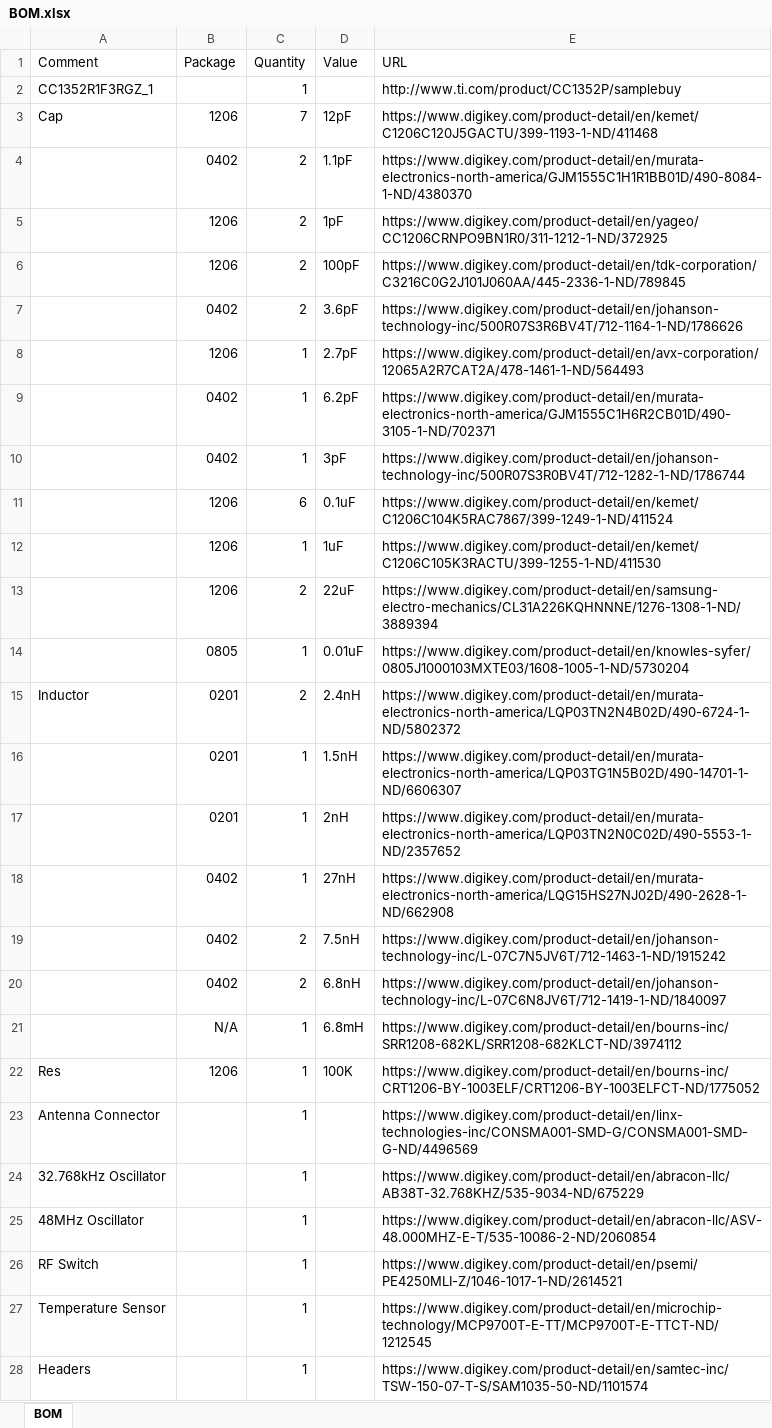
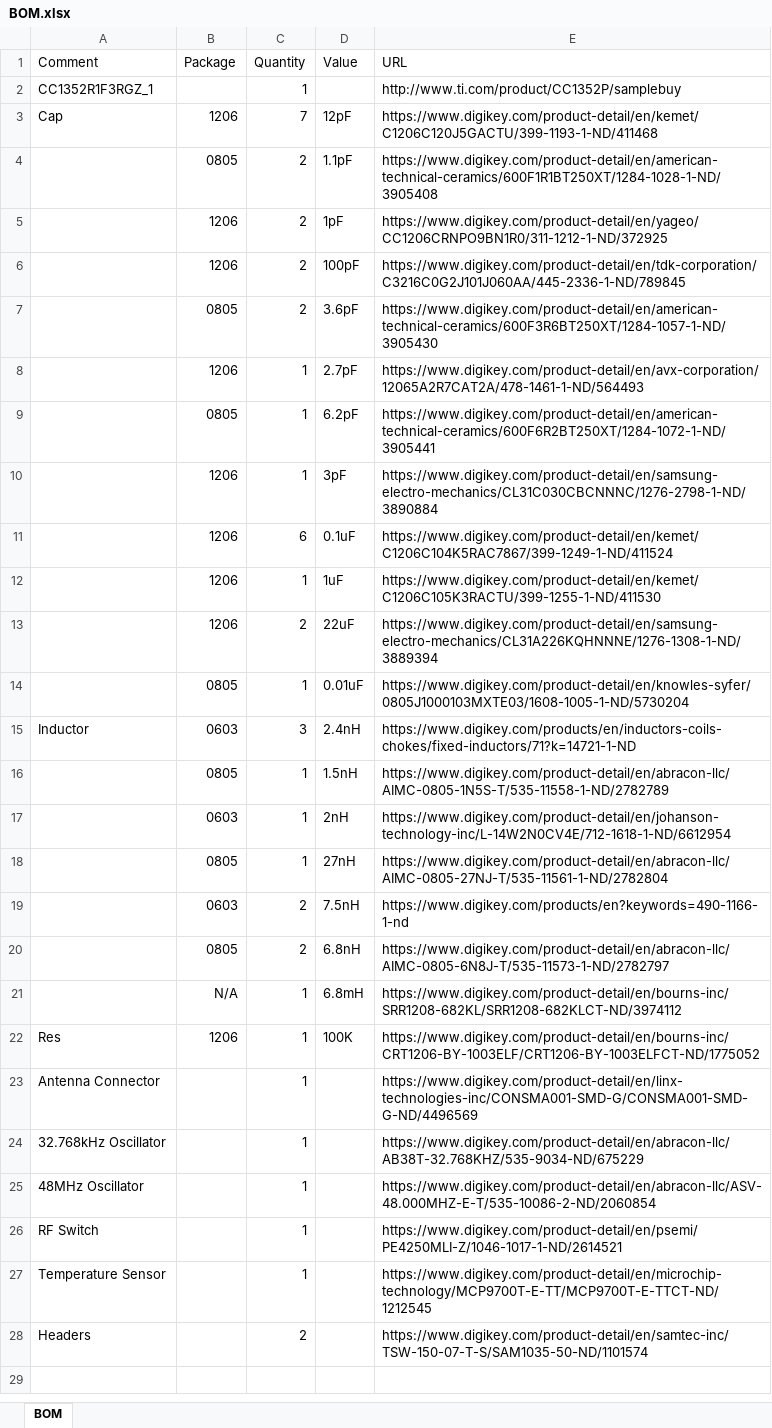
Before and after one commit to TheAgBoys-SmartAgricultureControlSystem/CDR, an Excel workbook: Altium/BOM.xlsx, sheet BOM, drawn as a sheet; values as stored, in another font and other column widths than the file's, no borders; the diff names each change by its address in the sheet, - before the commit and + after, or states it on an @@ line.

Commit message:
Update BOM and PCB with new package sizes

```diff
--- a/Altium/BOM.xlsx (sheet BOM)
+++ b/Altium/BOM.xlsx (sheet BOM)
-B4 (Package): 0402
+B4 (Package): 0805
-E4 (URL): https://www.digikey.com/product-detail/en/murata-electronics-north-america/GJM1555C1H1R1BB01D/490-8084-1-ND/4380370
+E4 (URL): https://www.digikey.com/product-detail/en/american-technical-ceramics/600F1R1BT250XT/1284-1028-1-ND/3905408
-B7 (Package): 0402
+B7 (Package): 0805
-E7 (URL): https://www.digikey.com/product-detail/en/johanson-technology-inc/500R07S3R6BV4T/712-1164-1-ND/1786626
+E7 (URL): https://www.digikey.com/product-detail/en/american-technical-ceramics/600F3R6BT250XT/1284-1057-1-ND/3905430
-B9 (Package): 0402
+B9 (Package): 0805
-E9 (URL): https://www.digikey.com/product-detail/en/murata-electronics-north-america/GJM1555C1H6R2CB01D/490-3105-1-ND/702371
+E9 (URL): https://www.digikey.com/product-detail/en/american-technical-ceramics/600F6R2BT250XT/1284-1072-1-ND/3905441
-B10 (Package): 0402
+B10 (Package): 1206
-E10 (URL): https://www.digikey.com/product-detail/en/johanson-technology-inc/500R07S3R0BV4T/712-1282-1-ND/1786744
+E10 (URL): https://www.digikey.com/product-detail/en/samsung-electro-mechanics/CL31C030CBCNNNC/1276-2798-1-ND/3890884
-B15 (Package): 0201
+B15 (Package): 0603
-C15 (Quantity): 2
+C15 (Quantity): 3
-E15 (URL): https://www.digikey.com/product-detail/en/murata-electronics-north-america/LQP03TN2N4B02D/490-6724-1-ND/5802372
+E15 (URL): https://www.digikey.com/products/en/inductors-coils-chokes/fixed-inductors/71?k=14721-1-ND
-B16 (Package): 0201
+B16 (Package): 0805
-E16 (URL): https://www.digikey.com/product-detail/en/murata-electronics-north-america/LQP03TG1N5B02D/490-14701-1-ND/6606307
+E16 (URL): https://www.digikey.com/product-detail/en/abracon-llc/AIMC-0805-1N5S-T/535-11558-1-ND/2782789
-B17 (Package): 0201
+B17 (Package): 0603
-E17 (URL): https://www.digikey.com/product-detail/en/murata-electronics-north-america/LQP03TN2N0C02D/490-5553-1-ND/2357652
+E17 (URL): https://www.digikey.com/product-detail/en/johanson-technology-inc/L-14W2N0CV4E/712-1618-1-ND/6612954
-B18 (Package): 0402
+B18 (Package): 0805
-E18 (URL): https://www.digikey.com/product-detail/en/murata-electronics-north-america/LQG15HS27NJ02D/490-2628-1-ND/662908
+E18 (URL): https://www.digikey.com/product-detail/en/abracon-llc/AIMC-0805-27NJ-T/535-11561-1-ND/2782804
-B19 (Package): 0402
+B19 (Package): 0603
-E19 (URL): https://www.digikey.com/product-detail/en/johanson-technology-inc/L-07C7N5JV6T/712-1463-1-ND/1915242
+E19 (URL): https://www.digikey.com/products/en?keywords=490-1166-1-nd
-B20 (Package): 0402
+B20 (Package): 0805
-E20 (URL): https://www.digikey.com/product-detail/en/johanson-technology-inc/L-07C6N8JV6T/712-1419-1-ND/1840097
+E20 (URL): https://www.digikey.com/product-detail/en/abracon-llc/AIMC-0805-6N8J-T/535-11573-1-ND/2782797
-C28 (Quantity): 1
+C28 (Quantity): 2
```
Also changed, not shown: 31 other files.
